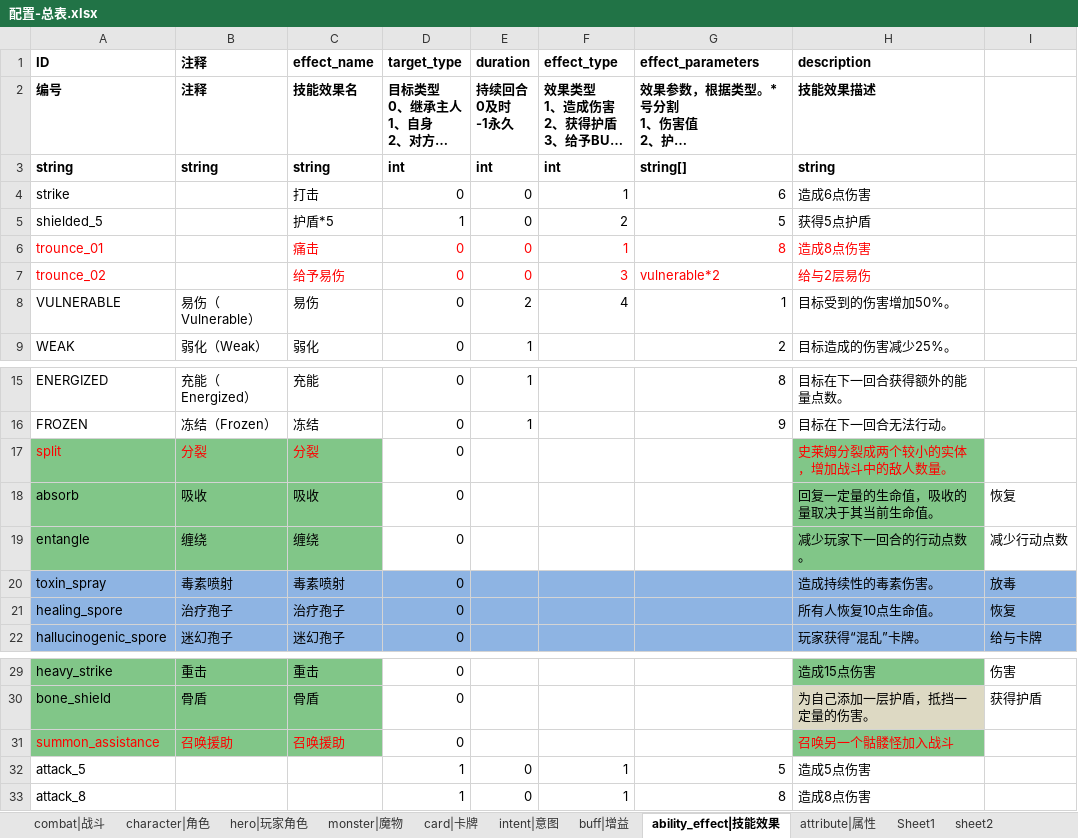
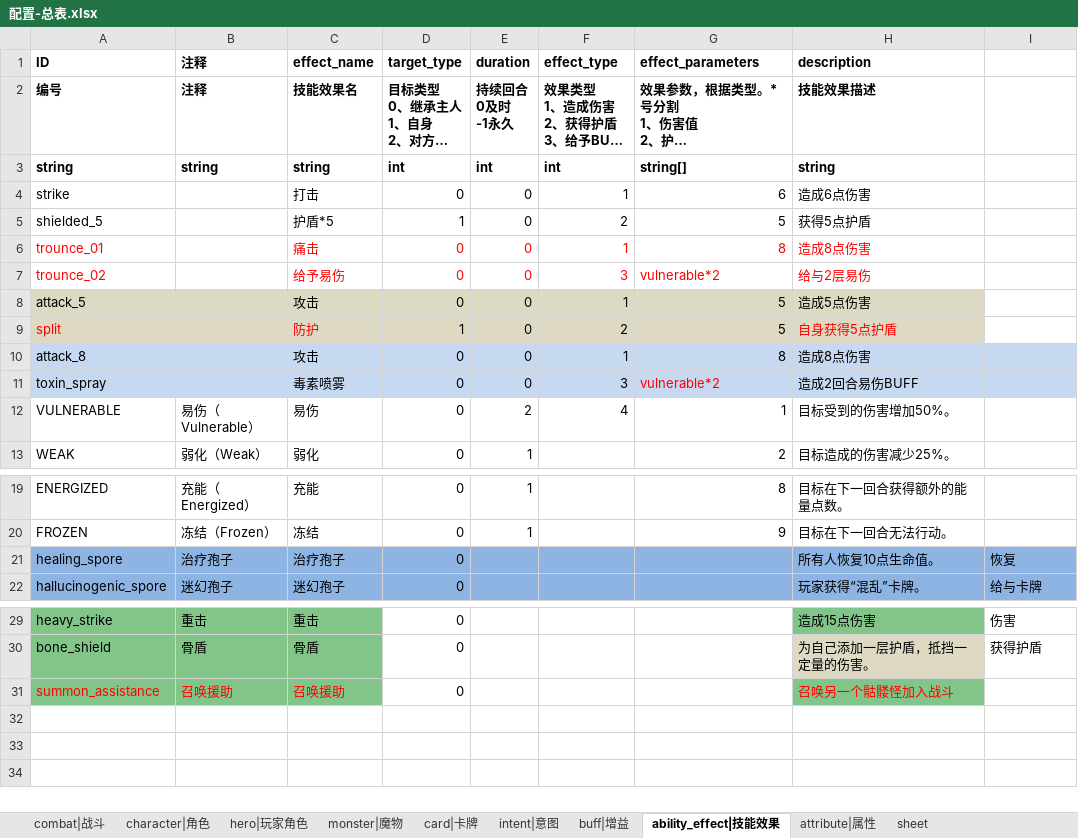
Before and after one commit to 17857310394/project-sx, an Excel workbook: xlsdir/配置-总表.xlsx, sheet ability_effect|技能效果, drawn as a sheet; only a part is shown, gaps mark what is left out; long unchanged cells end in …; values as stored, in another font and other column widths than the file's, no borders; removed rows and columns are numbered as before the commit, all else as after; the diff names each change by its address in the sheet, - before the commit and + after, or states it on an @@ line.

```diff
--- a/xlsdir/配置-总表.xlsx (sheet ability_effect|技能效果)
+++ b/xlsdir/配置-总表.xlsx (sheet ability_effect|技能效果)
-sheet tab: sheet2
+sheet tab: sheet
@@ sheet tab hidden: Sheet1 @@
+row 8: attack_5 |  | 攻击 | 0 | 0 | 1 | 5 | 造成5点伤害
+row 9: split |  | 防护 | 1 | 0 | 2 | 5 | 自身获得5点护盾
+row 10: attack_8 |  | 攻击 | 0 | 0 | 1 | 8 | 造成8点伤害
+row 11: toxin_spray |  | 毒素喷雾 | 0 | 0 | 3 | vulnerable*2 | 造成2回合易伤BUFF
-row 17: split | 分裂 | 分裂 | 0 |  |  |  | 史莱姆分裂成两个较小的实体，增加战斗中的敌人数量。
-row 18: absorb | 吸收 | 吸收 | 0 |  |  |  | 回复一定量的生命值，吸收的量取决于其当前生命值。 | 恢复
-row 19: entangle | 缠绕 | 缠绕 | 0 |  |  |  | 减少玩家下一回合的行动点数。 | 减少行动点数
-row 20: toxin_spray | 毒素喷射 | 毒素喷射 | 0 |  |  |  | 造成持续性的毒素伤害。 | 放毒
-row 32: attack_5 |  |  | 1 | 0 | 1 | 5 | 造成5点伤害
-row 33: attack_8 |  |  | 1 | 0 | 1 | 8 | 造成8点伤害
```
Also changed, not shown: sheet intent|意图, sheet sheet, sheet monster|魔物, 28 other files.
